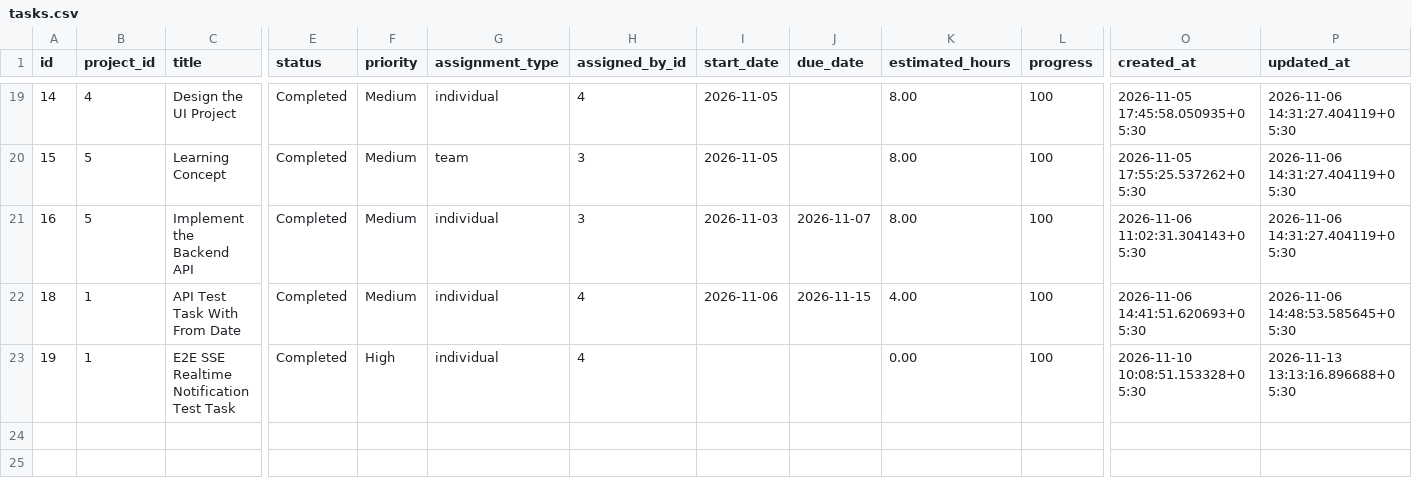
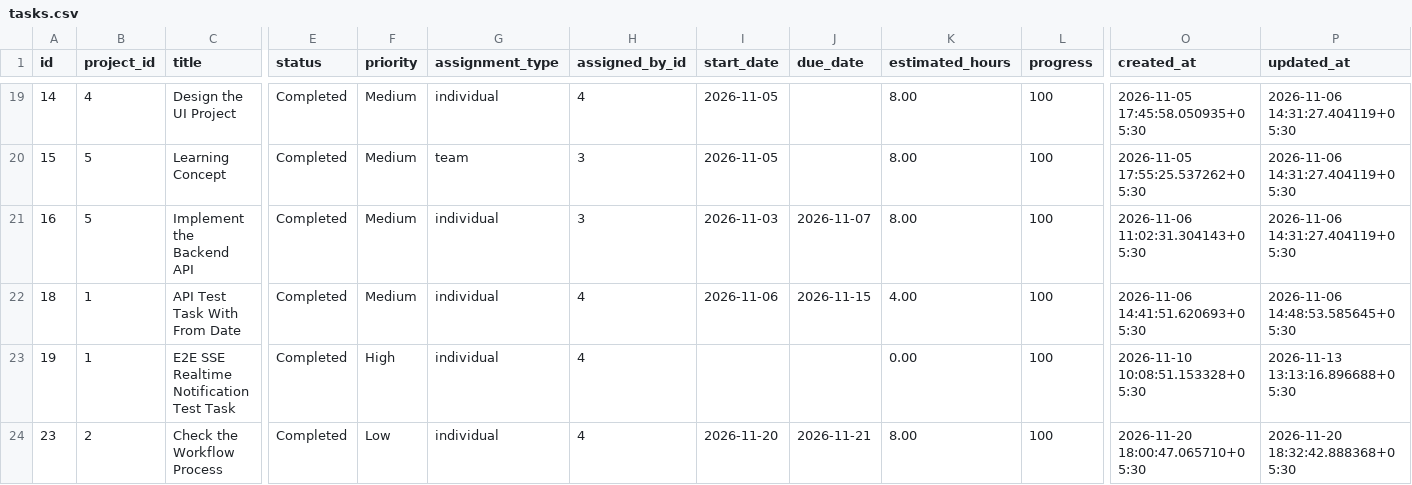
Before and after one commit to DhanushA1307/task-tracking-system, a CSV file: task_tracking_db_csv/tasks.csv, drawn as a sheet; only a part is shown, gaps mark what is left out; rows hold the shown columns only; the diff names each change by its address in the sheet, - before the commit and + after, or states it on an @@ line.

```diff
--- a/task_tracking_db_csv/tasks.csv
+++ b/task_tracking_db_csv/tasks.csv
+row 24: 23 | 2 | Check the Workflow Process | Completed | Low | individual | 4 | 2026-11-20 | 2026-11-21 | 8.00 | 100 | 2026-11-20 18:00:47.065710+05:30 | 2026-11-20 18:32:42.888368+05:30
```
Also changed, not shown: task_tracking_db_csv/attendance_records.csv, task_tracking_db_csv/notifications.csv, 5 other files.
